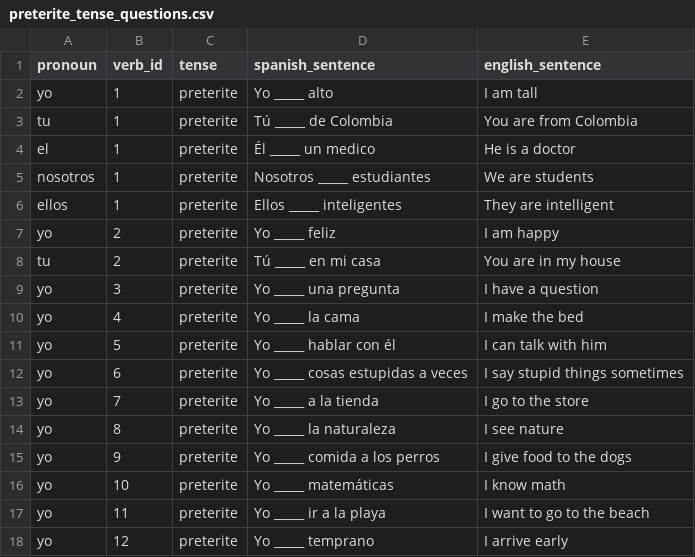
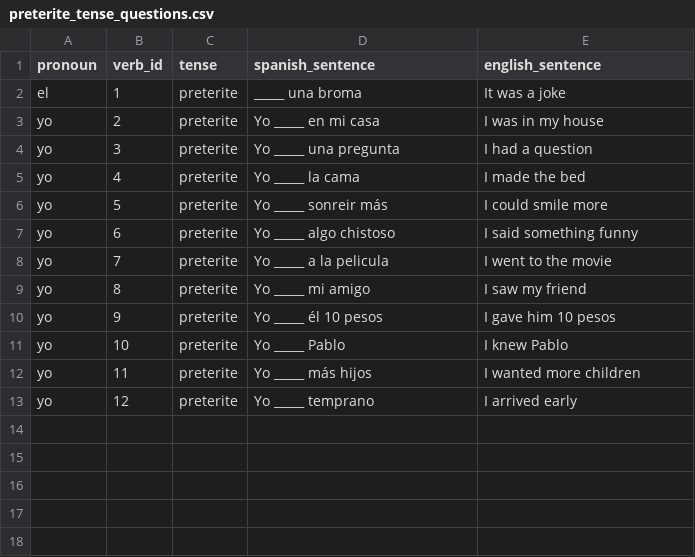
Before and after one commit to MrPowers/learn_spanish, a CSV file: db/data/preterite_tense_questions.csv, drawn as a sheet.

Commit message:
Update the preterite tense examples

```diff
--- a/db/data/preterite_tense_questions.csv
+++ b/db/data/preterite_tense_questions.csv
@@ -1,18 +1,13 @@
 pronoun|verb_id|tense|spanish_sentence|english_sentence
-yo|1|preterite|Yo _____ alto|I am tall
-tu|1|preterite|Tú _____ de Colombia|You are from Colombia
-el|1|preterite|Él _____ un medico|He is a doctor
-nosotros|1|preterite|Nosotros _____ estudiantes|We are students
-ellos|1|preterite|Ellos _____ inteligentes|They are intelligent
-yo|2|preterite|Yo _____ feliz|I am happy
-tu|2|preterite|Tú _____ en mi casa|You are in my house
-yo|3|preterite|Yo _____ una pregunta|I have a question
-yo|4|preterite|Yo _____ la cama|I make the bed
-yo|5|preterite|Yo _____ hablar con él|I can talk with him
-yo|6|preterite|Yo _____ cosas estupidas a veces|I say stupid things sometimes
-yo|7|preterite|Yo _____ a la tienda|I go to the store
-yo|8|preterite|Yo _____ la naturaleza|I see nature
-yo|9|preterite|Yo _____ comida a los perros|I give food to the dogs
-yo|10|preterite|Yo _____ matemáticas|I know math
-yo|11|preterite|Yo _____ ir a la playa|I want to go to the beach
-yo|12|preterite|Yo _____ temprano|I arrive early
+el|1|preterite|_____ una broma|It was a joke
+yo|2|preterite|Yo _____ en mi casa|I was in my house
+yo|3|preterite|Yo _____ una pregunta|I had a question
+yo|4|preterite|Yo _____ la cama|I made the bed
+yo|5|preterite|Yo _____ sonreir más|I could smile more
+yo|6|preterite|Yo _____ algo chistoso|I said something funny
+yo|7|preterite|Yo _____ a la pelicula|I went to the movie
+yo|8|preterite|Yo _____ mi amigo|I saw my friend
+yo|9|preterite|Yo _____ él 10 pesos|I gave him 10 pesos
+yo|10|preterite|Yo _____ Pablo|I knew Pablo
+yo|11|preterite|Yo _____ más hijos|I wanted more children
+yo|12|preterite|Yo _____ temprano|I arrived early
```
